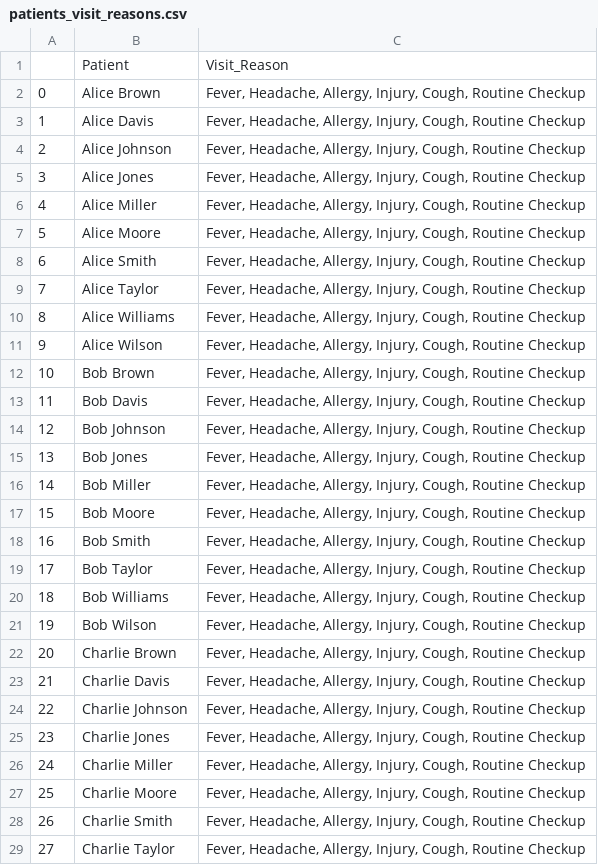
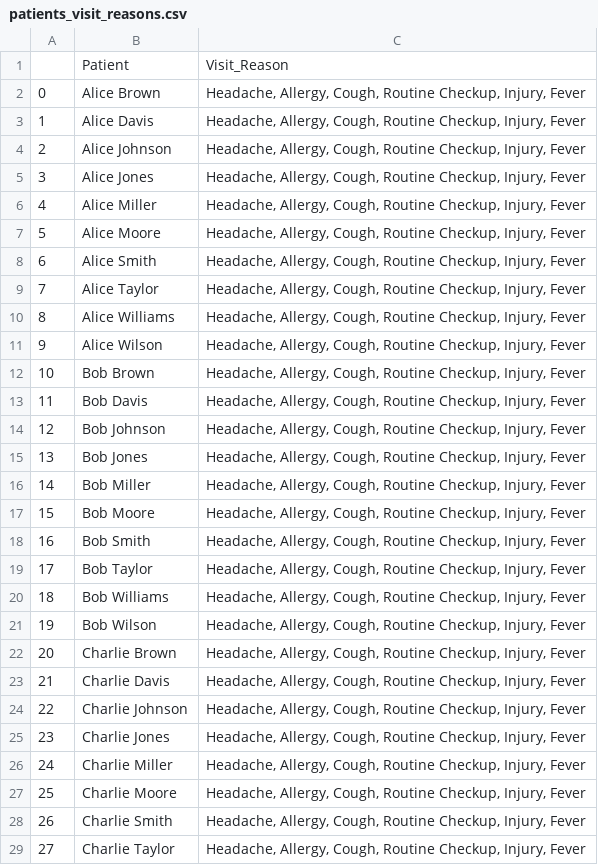
Before and after one commit to starshrimp/Pythobn_Assessment, a CSV file: patients_visit_reasons.csv, drawn as a sheet; only a part is shown; the diff covers the shown part only.

Commit message:
optimisations, first check of whole code

```diff
--- a/patients_visit_reasons.csv
+++ b/patients_visit_reasons.csv
@@ -1,29 +1,29 @@
 ,Patient,Visit_Reason
-0,Alice Brown,"Fever, Headache, Allergy, Injury, Cough, Routine Checkup"
-1,Alice Davis,"Fever, Headache, Allergy, Injury, Cough, Routine Checkup"
-2,Alice Johnson,"Fever, Headache, Allergy, Injury, Cough, Routine Checkup"
-3,Alice Jones,"Fever, Headache, Allergy, Injury, Cough, Routine Checkup"
-4,Alice Miller,"Fever, Headache, Allergy, Injury, Cough, Routine Checkup"
-5,Alice Moore,"Fever, Headache, Allergy, Injury, Cough, Routine Checkup"
-6,Alice Smith,"Fever, Headache, Allergy, Injury, Cough, Routine Checkup"
-7,Alice Taylor,"Fever, Headache, Allergy, Injury, Cough, Routine Checkup"
-8,Alice Williams,"Fever, Headache, Allergy, Injury, Cough, Routine Checkup"
-9,Alice Wilson,"Fever, Headache, Allergy, Injury, Cough, Routine Checkup"
-10,Bob Brown,"Fever, Headache, Allergy, Injury, Cough, Routine Checkup"
-11,Bob Davis,"Fever, Headache, Allergy, Injury, Cough, Routine Checkup"
-12,Bob Johnson,"Fever, Headache, Allergy, Injury, Cough, Routine Checkup"
-13,Bob Jones,"Fever, Headache, Allergy, Injury, Cough, Routine Checkup"
-14,Bob Miller,"Fever, Headache, Allergy, Injury, Cough, Routine Checkup"
-15,Bob Moore,"Fever, Headache, Allergy, Injury, Cough, Routine Checkup"
-16,Bob Smith,"Fever, Headache, Allergy, Injury, Cough, Routine Checkup"
-17,Bob Taylor,"Fever, Headache, Allergy, Injury, Cough, Routine Checkup"
-18,Bob Williams,"Fever, Headache, Allergy, Injury, Cough, Routine Checkup"
-19,Bob Wilson,"Fever, Headache, Allergy, Injury, Cough, Routine Checkup"
-20,Charlie Brown,"Fever, Headache, Allergy, Injury, Cough, Routine Checkup"
-21,Charlie Davis,"Fever, Headache, Allergy, Injury, Cough, Routine Checkup"
-22,Charlie Johnson,"Fever, Headache, Allergy, Injury, Cough, Routine Checkup"
-23,Charlie Jones,"Fever, Headache, Allergy, Injury, Cough, Routine Checkup"
-24,Charlie Miller,"Fever, Headache, Allergy, Injury, Cough, Routine Checkup"
-25,Charlie Moore,"Fever, Headache, Allergy, Injury, Cough, Routine Checkup"
-26,Charlie Smith,"Fever, Headache, Allergy, Injury, Cough, Routine Checkup"
-27,Charlie Taylor,"Fever, Headache, Allergy, Injury, Cough, Routine Checkup"
+0,Alice Brown,"Headache, Allergy, Cough, Routine Checkup, Injury, Fever"
+1,Alice Davis,"Headache, Allergy, Cough, Routine Checkup, Injury, Fever"
+2,Alice Johnson,"Headache, Allergy, Cough, Routine Checkup, Injury, Fever"
+3,Alice Jones,"Headache, Allergy, Cough, Routine Checkup, Injury, Fever"
+4,Alice Miller,"Headache, Allergy, Cough, Routine Checkup, Injury, Fever"
+5,Alice Moore,"Headache, Allergy, Cough, Routine Checkup, Injury, Fever"
+6,Alice Smith,"Headache, Allergy, Cough, Routine Checkup, Injury, Fever"
+7,Alice Taylor,"Headache, Allergy, Cough, Routine Checkup, Injury, Fever"
+8,Alice Williams,"Headache, Allergy, Cough, Routine Checkup, Injury, Fever"
+9,Alice Wilson,"Headache, Allergy, Cough, Routine Checkup, Injury, Fever"
+10,Bob Brown,"Headache, Allergy, Cough, Routine Checkup, Injury, Fever"
+11,Bob Davis,"Headache, Allergy, Cough, Routine Checkup, Injury, Fever"
+12,Bob Johnson,"Headache, Allergy, Cough, Routine Checkup, Injury, Fever"
+13,Bob Jones,"Headache, Allergy, Cough, Routine Checkup, Injury, Fever"
+14,Bob Miller,"Headache, Allergy, Cough, Routine Checkup, Injury, Fever"
+15,Bob Moore,"Headache, Allergy, Cough, Routine Checkup, Injury, Fever"
+16,Bob Smith,"Headache, Allergy, Cough, Routine Checkup, Injury, Fever"
+17,Bob Taylor,"Headache, Allergy, Cough, Routine Checkup, Injury, Fever"
+18,Bob Williams,"Headache, Allergy, Cough, Routine Checkup, Injury, Fever"
+19,Bob Wilson,"Headache, Allergy, Cough, Routine Checkup, Injury, Fever"
+20,Charlie Brown,"Headache, Allergy, Cough, Routine Checkup, Injury, Fever"
+21,Charlie Davis,"Headache, Allergy, Cough, Routine Checkup, Injury, Fever"
+22,Charlie Johnson,"Headache, Allergy, Cough, Routine Checkup, Injury, Fever"
+23,Charlie Jones,"Headache, Allergy, Cough, Routine Checkup, Injury, Fever"
+24,Charlie Miller,"Headache, Allergy, Cough, Routine Checkup, Injury, Fever"
+25,Charlie Moore,"Headache, Allergy, Cough, Routine Checkup, Injury, Fever"
+26,Charlie Smith,"Headache, Allergy, Cough, Routine Checkup, Injury, Fever"
+27,Charlie Taylor,"Headache, Allergy, Cough, Routine Checkup, Injury, Fever"
```
Also changed, not shown: 72 edited cells elsewhere in this file, 1 other file.
